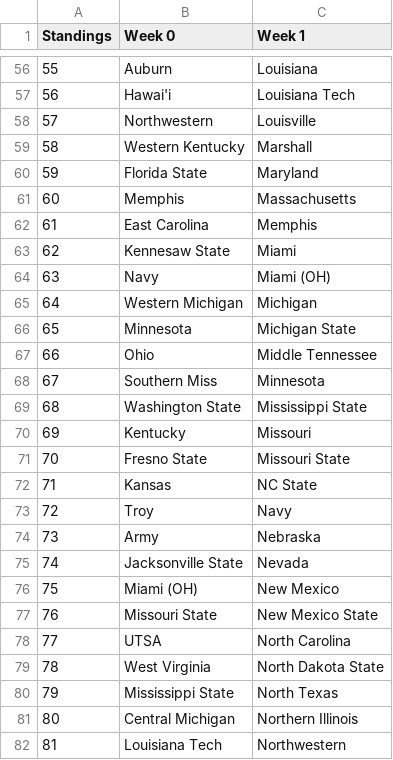
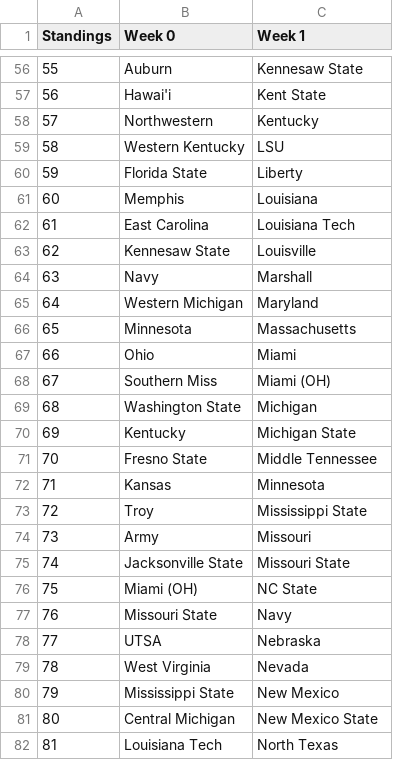
Before and after one commit to skous2/merit-based-standings, a CSV file: previous-standings.csv, drawn as a sheet; only a part is shown, gaps mark what is left out; the diff covers the shown part only.

```diff
--- a/previous-standings.csv
+++ b/previous-standings.csv
@@ -56,27 +56,27 @@ Standings,Week 0,Week 1
-55,Auburn,Louisiana
-56,Hawai'i,Louisiana Tech
-57,Northwestern,Louisville
-58,Western Kentucky,Marshall
-59,Florida State,Maryland
-60,Memphis,Massachusetts
-61,East Carolina,Memphis
-62,Kennesaw State,Miami
-63,Navy,Miami (OH)
-64,Western Michigan,Michigan
-65,Minnesota,Michigan State
-66,Ohio,Middle Tennessee
-67,Southern Miss,Minnesota
-68,Washington State,Mississippi State
-69,Kentucky,Missouri
-70,Fresno State,Missouri State
-71,Kansas,NC State
-72,Troy,Navy
-73,Army,Nebraska
-74,Jacksonville State,Nevada
-75,Miami (OH),New Mexico
-76,Missouri State,New Mexico State
-77,UTSA,North Carolina
-78,West Virginia,North Dakota State
-79,Mississippi State,North Texas
-80,Central Michigan,Northern Illinois
-81,Louisiana Tech,Northwestern
+55,Auburn,Kennesaw State
+56,Hawai'i,Kent State
+57,Northwestern,Kentucky
+58,Western Kentucky,LSU
+59,Florida State,Liberty
+60,Memphis,Louisiana
+61,East Carolina,Louisiana Tech
+62,Kennesaw State,Louisville
+63,Navy,Marshall
+64,Western Michigan,Maryland
+65,Minnesota,Massachusetts
+66,Ohio,Miami
+67,Southern Miss,Miami (OH)
+68,Washington State,Michigan
+69,Kentucky,Michigan State
+70,Fresno State,Middle Tennessee
+71,Kansas,Minnesota
+72,Troy,Mississippi State
+73,Army,Missouri
+74,Jacksonville State,Missouri State
+75,Miami (OH),NC State
+76,Missouri State,Navy
+77,UTSA,Nebraska
+78,West Virginia,Nevada
+79,Mississippi State,New Mexico
+80,Central Michigan,New Mexico State
+81,Louisiana Tech,North Texas
```
Also changed, not shown: 102 edited cells elsewhere in this file, current-standings.csv, total-points.csv, 3 other files.
